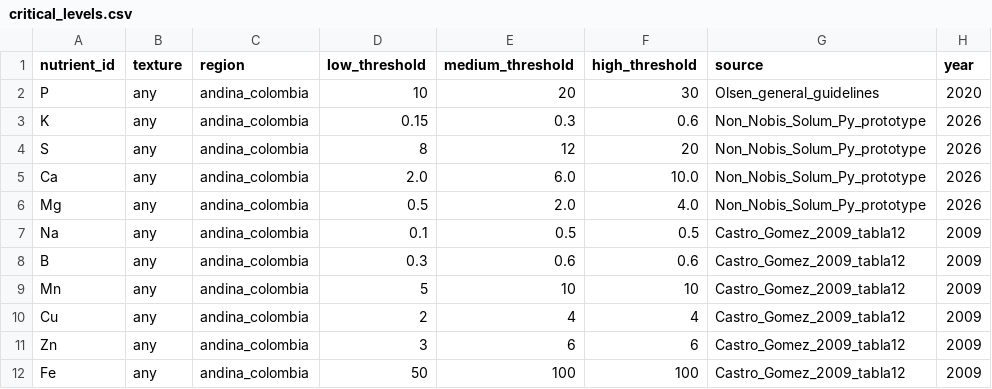
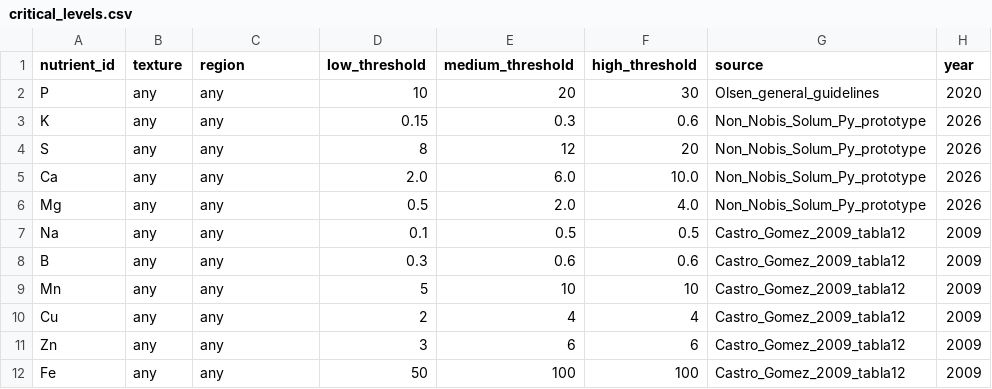
Before and after one commit to lordziegler/Non-Nobis-Solum, a CSV file: data/reference/andina_colombia/critical_levels.csv, drawn as a sheet.

Commit message:
Fix(phase 4): reconcile a lot's region with the active profile
'field_context.csv' hardcodes region=andina_colombia for both shipped
lots whatever '--profile' says. 'CriticalLevelsRepository' swallowed the
resulting NotFound and silently dropped every soil status;
'LimingRulesRepository' propagated it, so 'plan --lot LOT-002 --crop
coffee --profile global' failed outright.

A reference file already lives inside a profile directory, so its rows
are scoped to that profile whatever a lot claims its region is. Both
repositories now accept the sentinel region 'any' — a row naming a
specific region still wins — and the shipped 'liming_rules.toml' and
'critical_levels.csv' rows are relabelled to it. No threshold value
changed; only the lookup key.

That profile/lot combination now plans, lime included, and soil status
resolves under '--profile global' instead of showing '-' on every row.

```diff
--- a/data/reference/andina_colombia/critical_levels.csv
+++ b/data/reference/andina_colombia/critical_levels.csv
@@ -1,12 +1,12 @@
 nutrient_id,texture,region,low_threshold,medium_threshold,high_threshold,source,year
-P,any,andina_colombia,10,20,30,Olsen_general_guidelines,2020
-K,any,andina_colombia,0.15,0.3,0.6,Non_Nobis_Solum_Py_prototype,2026
-S,any,andina_colombia,8,12,20,Non_Nobis_Solum_Py_prototype,2026
-Ca,any,andina_colombia,2.0,6.0,10.0,Non_Nobis_Solum_Py_prototype,2026
-Mg,any,andina_colombia,0.5,2.0,4.0,Non_Nobis_Solum_Py_prototype,2026
-Na,any,andina_colombia,0.1,0.5,0.5,Castro_Gomez_2009_tabla12,2009
-B,any,andina_colombia,0.3,0.6,0.6,Castro_Gomez_2009_tabla12,2009
-Mn,any,andina_colombia,5,10,10,Castro_Gomez_2009_tabla12,2009
-Cu,any,andina_colombia,2,4,4,Castro_Gomez_2009_tabla12,2009
-Zn,any,andina_colombia,3,6,6,Castro_Gomez_2009_tabla12,2009
-Fe,any,andina_colombia,50,100,100,Castro_Gomez_2009_tabla12,2009
+P,any,any,10,20,30,Olsen_general_guidelines,2020
+K,any,any,0.15,0.3,0.6,Non_Nobis_Solum_Py_prototype,2026
+S,any,any,8,12,20,Non_Nobis_Solum_Py_prototype,2026
+Ca,any,any,2.0,6.0,10.0,Non_Nobis_Solum_Py_prototype,2026
+Mg,any,any,0.5,2.0,4.0,Non_Nobis_Solum_Py_prototype,2026
+Na,any,any,0.1,0.5,0.5,Castro_Gomez_2009_tabla12,2009
+B,any,any,0.3,0.6,0.6,Castro_Gomez_2009_tabla12,2009
+Mn,any,any,5,10,10,Castro_Gomez_2009_tabla12,2009
+Cu,any,any,2,4,4,Castro_Gomez_2009_tabla12,2009
+Zn,any,any,3,6,6,Castro_Gomez_2009_tabla12,2009
+Fe,any,any,50,100,100,Castro_Gomez_2009_tabla12,2009
```
Also changed, not shown: data/reference/global/critical_levels.csv, 4 other files.
